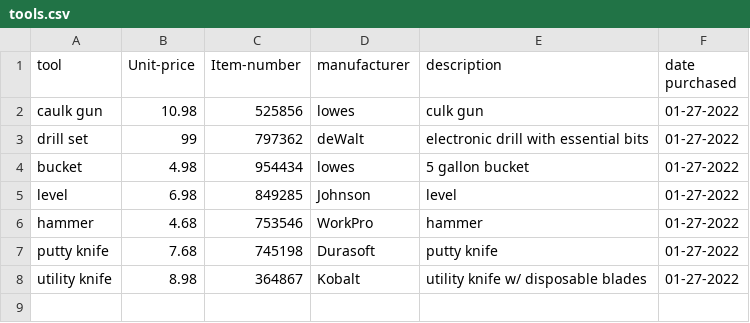
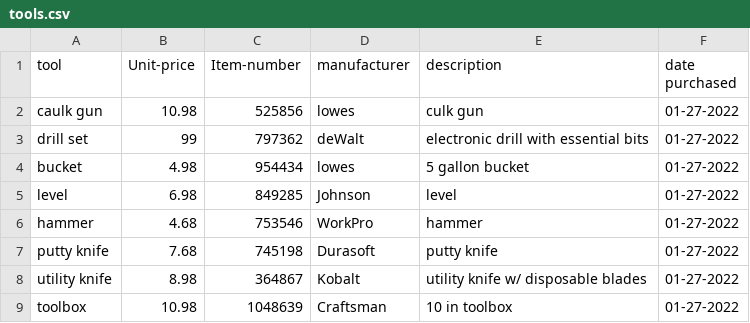
Before and after one commit to ralphorteza/project-hawaii, a CSV file: tools/tools.csv, drawn as a sheet; the diff names each change by its address in the sheet, - before the commit and + after, or states it on an @@ line.

```diff
--- a/tools/tools.csv
+++ b/tools/tools.csv
+row 9: toolbox | 10.98 | 1048639 | Craftsman | 10 in toolbox | 01-27-2022
```
Also changed, not shown: 3 other files.
